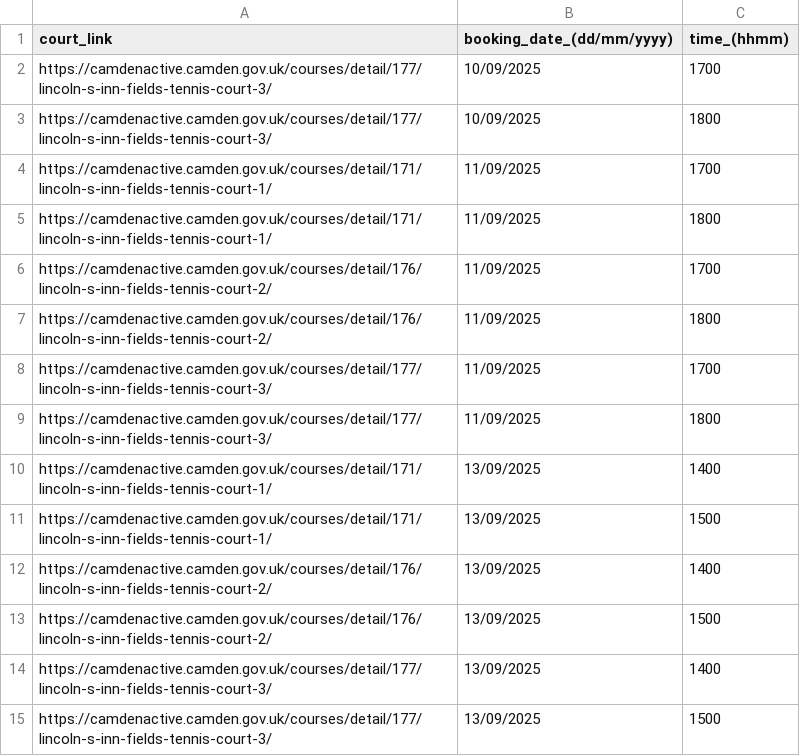
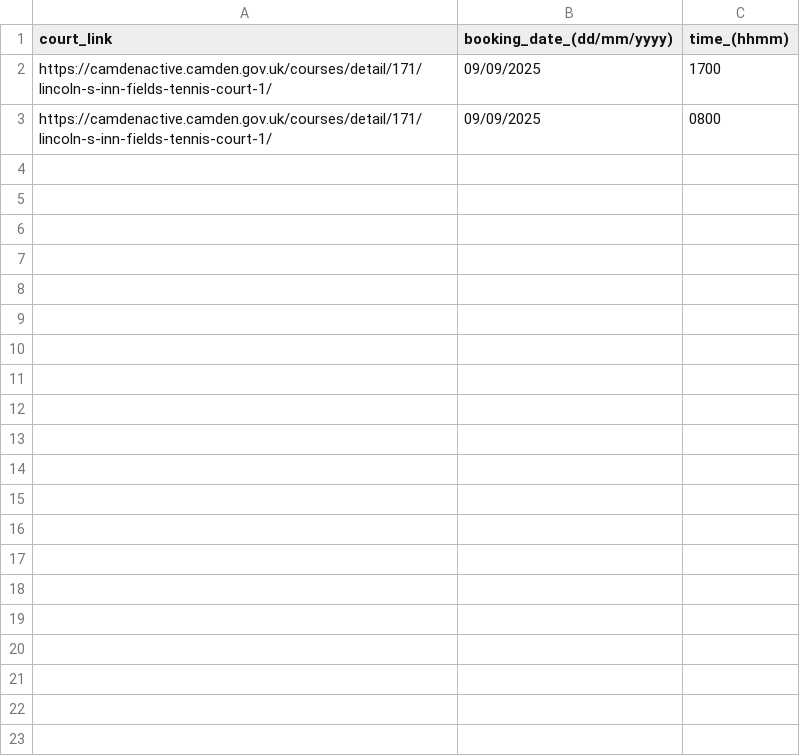
Before and after one commit to PSClub/bot_cam_act, a CSV file: ca_lif_booking_dates.csv, drawn as a sheet.

Commit message:
Update ca_lif_booking_dates.csv to test email

```diff
--- a/ca_lif_booking_dates.csv
+++ b/ca_lif_booking_dates.csv
@@ -1,15 +1,3 @@
 court_link,booking_date_(dd/mm/yyyy),time_(hhmm)
-https://camdenactive.camden.gov.uk/courses/detail/177/lincoln-s-inn-fields-tennis-court-3/,10/09/2025,1700
-https://camdenactive.camden.gov.uk/courses/detail/177/lincoln-s-inn-fields-tennis-court-3/,10/09/2025,1800
-https://camdenactive.camden.gov.uk/courses/detail/171/lincoln-s-inn-fields-tennis-court-1/,11/09/2025,1700
-https://camdenactive.camden.gov.uk/courses/detail/171/lincoln-s-inn-fields-tennis-court-1/,11/09/2025,1800
-https://camdenactive.camden.gov.uk/courses/detail/176/lincoln-s-inn-fields-tennis-court-2/,11/09/2025,1700
-https://camdenactive.camden.gov.uk/courses/detail/176/lincoln-s-inn-fields-tennis-court-2/,11/09/2025,1800
-https://camdenactive.camden.gov.uk/courses/detail/177/lincoln-s-inn-fields-tennis-court-3/,11/09/2025,1700
-https://camdenactive.camden.gov.uk/courses/detail/177/lincoln-s-inn-fields-tennis-court-3/,11/09/2025,1800
-https://camdenactive.camden.gov.uk/courses/detail/171/lincoln-s-inn-fields-tennis-court-1/,13/09/2025,1400
-https://camdenactive.camden.gov.uk/courses/detail/171/lincoln-s-inn-fields-tennis-court-1/,13/09/2025,1500
-https://camdenactive.camden.gov.uk/courses/detail/176/lincoln-s-inn-fields-tennis-court-2/,13/09/2025,1400
-https://camdenactive.camden.gov.uk/courses/detail/176/lincoln-s-inn-fields-tennis-court-2/,13/09/2025,1500
-https://camdenactive.camden.gov.uk/courses/detail/177/lincoln-s-inn-fields-tennis-court-3/,13/09/2025,1400
-https://camdenactive.camden.gov.uk/courses/detail/177/lincoln-s-inn-fields-tennis-court-3/,13/09/2025,1500
+https://camdenactive.camden.gov.uk/courses/detail/171/lincoln-s-inn-fields-tennis-court-1/,09/09/2025,1700
+https://camdenactive.camden.gov.uk/courses/detail/171/lincoln-s-inn-fields-tennis-court-1/,09/09/2025,0800
```
